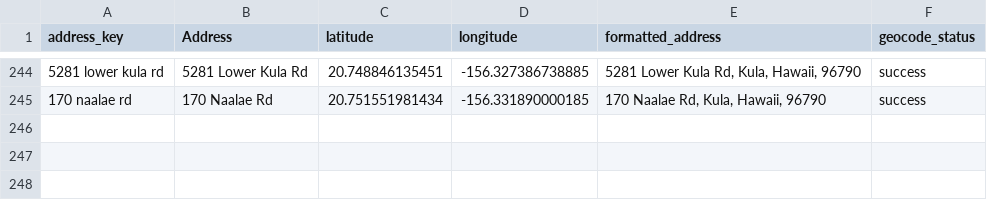
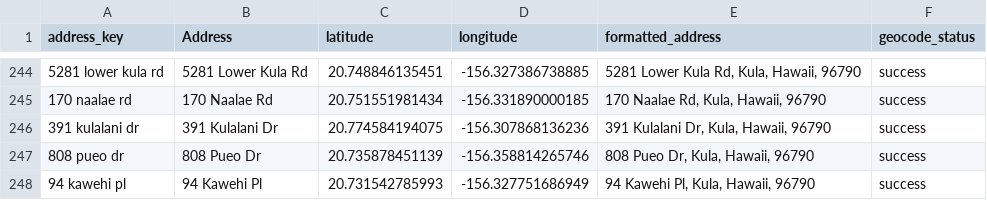
Before and after one commit to elimsmith4/malamakula, a CSV file: geocode_cache.csv, drawn as a sheet; only a part is shown, gaps mark what is left out; the diff names each change by its address in the sheet, - before the commit and + after, or states it on an @@ line.

```diff
--- a/geocode_cache.csv
+++ b/geocode_cache.csv
+row 246: 391 kulalani dr | 391 Kulalani Dr | 20.774584194075 | -156.307868136236 | 391 Kulalani Dr, Kula, Hawaii, 96790 | success
+row 247: 808 pueo dr | 808 Pueo Dr | 20.735878451139 | -156.358814265746 | 808 Pueo Dr, Kula, Hawaii, 96790 | success
+row 248: 94 kawehi pl | 94 Kawehi Pl | 20.731542785993 | -156.327751686949 | 94 Kawehi Pl, Kula, Hawaii, 96790 | success
```
Also changed, not shown: docs/malama_kula_geocoded.csv, 4 other files.
